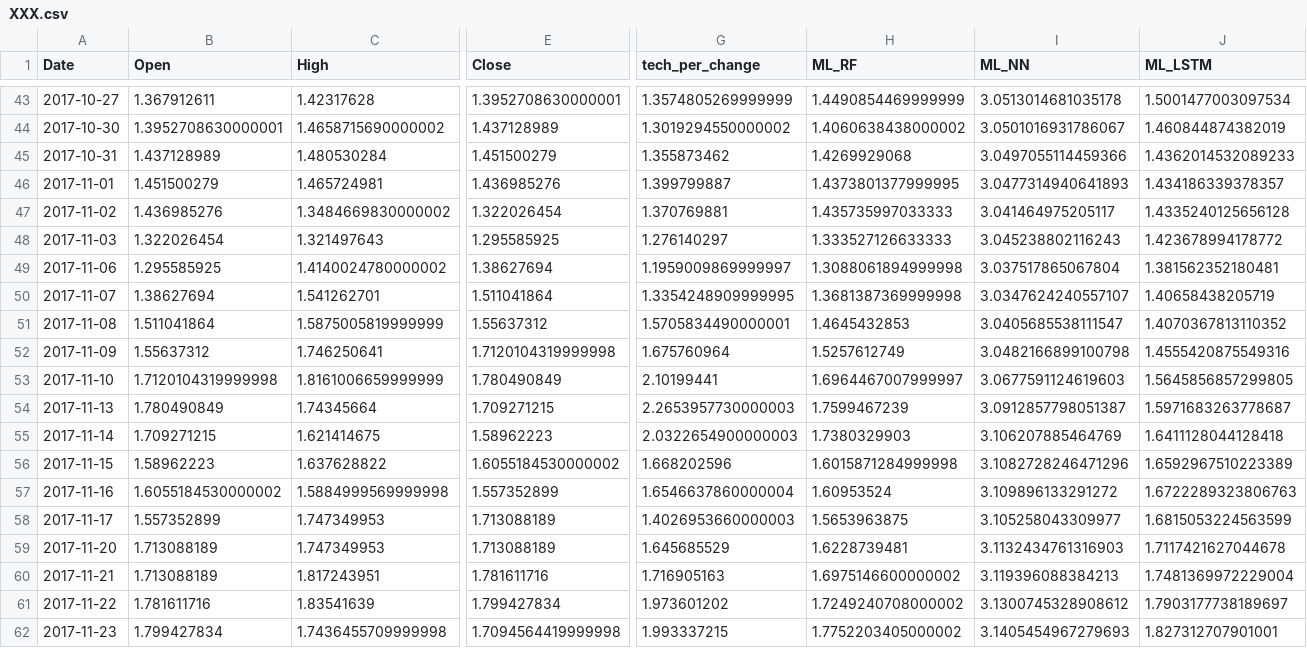
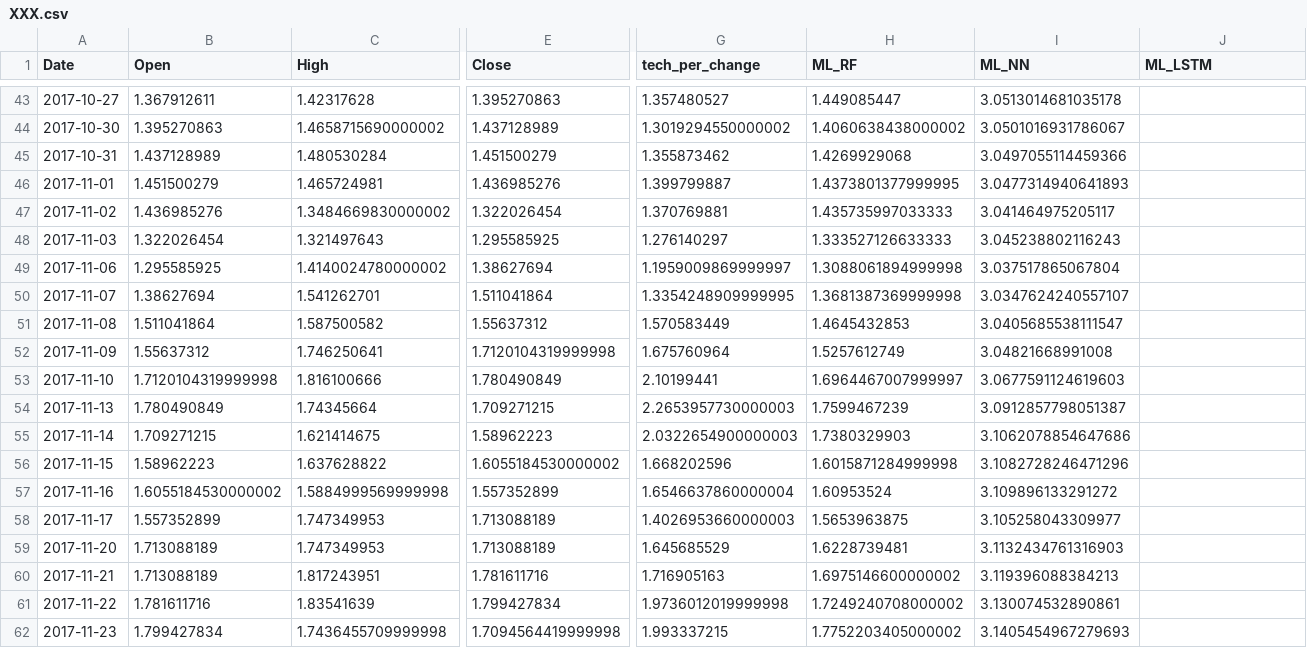
Before and after one commit to camwas92/Pluto, a CSV file: Input/Stocks/XXX.csv, drawn as a sheet; only a part is shown, gaps mark what is left out; the diff covers the shown part only; the diff names each change by its address in the sheet, - before the commit and + after, or states it on an @@ line.

```diff
--- a/Input/Stocks/XXX.csv
+++ b/Input/Stocks/XXX.csv
-E43 (Close): 1.3952708630000001
+E43 (Close): 1.395270863
-G43 (tech_per_change): 1.3574805269999999
+G43 (tech_per_change): 1.357480527
-H43 (ML_RF): 1.4490854469999999
+H43 (ML_RF): 1.449085447
-J43 (ML_LSTM): 1.5001477003097534
+J43 (ML_LSTM): (empty)
-B44 (Open): 1.3952708630000001
+B44 (Open): 1.395270863
-J44 (ML_LSTM): 1.460844874382019
+J44 (ML_LSTM): (empty)
-J45 (ML_LSTM): 1.4362014532089233
+J45 (ML_LSTM): (empty)
-J46 (ML_LSTM): 1.434186339378357
+J46 (ML_LSTM): (empty)
-J47 (ML_LSTM): 1.4335240125656128
+J47 (ML_LSTM): (empty)
-J48 (ML_LSTM): 1.423678994178772
+J48 (ML_LSTM): (empty)
-J49 (ML_LSTM): 1.381562352180481
+J49 (ML_LSTM): (empty)
-J50 (ML_LSTM): 1.40658438205719
+J50 (ML_LSTM): (empty)
-C51 (High): 1.5875005819999999
+C51 (High): 1.587500582
-G51 (tech_per_change): 1.5705834490000001
+G51 (tech_per_change): 1.570583449
-J51 (ML_LSTM): 1.4070367813110352
+J51 (ML_LSTM): (empty)
-I52 (ML_NN): 3.0482166899100798
+I52 (ML_NN): 3.04821668991008
-J52 (ML_LSTM): 1.4555420875549316
+J52 (ML_LSTM): (empty)
-C53 (High): 1.8161006659999999
+C53 (High): 1.816100666
-J53 (ML_LSTM): 1.5645856857299805
+J53 (ML_LSTM): (empty)
-J54 (ML_LSTM): 1.5971683263778687
+J54 (ML_LSTM): (empty)
-I55 (ML_NN): 3.106207885464769
+I55 (ML_NN): 3.1062078854647686
-J55 (ML_LSTM): 1.6411128044128418
+J55 (ML_LSTM): (empty)
-J56 (ML_LSTM): 1.6592967510223389
+J56 (ML_LSTM): (empty)
-J57 (ML_LSTM): 1.6722289323806763
+J57 (ML_LSTM): (empty)
-J58 (ML_LSTM): 1.6815053224563599
+J58 (ML_LSTM): (empty)
-J59 (ML_LSTM): 1.7117421627044678
+J59 (ML_LSTM): (empty)
-J60 (ML_LSTM): 1.7481369972229004
+J60 (ML_LSTM): (empty)
-G61 (tech_per_change): 1.973601202
+G61 (tech_per_change): 1.9736012019999998
-I61 (ML_NN): 3.1300745328908612
+I61 (ML_NN): 3.130074532890861
-J61 (ML_LSTM): 1.7903177738189697
+J61 (ML_LSTM): (empty)
-J62 (ML_LSTM): 1.827312707901001
+J62 (ML_LSTM): (empty)
```
Also changed, not shown: 137 edited cells elsewhere in this file, Input/Stocks/YYY.csv, 2 other files.
